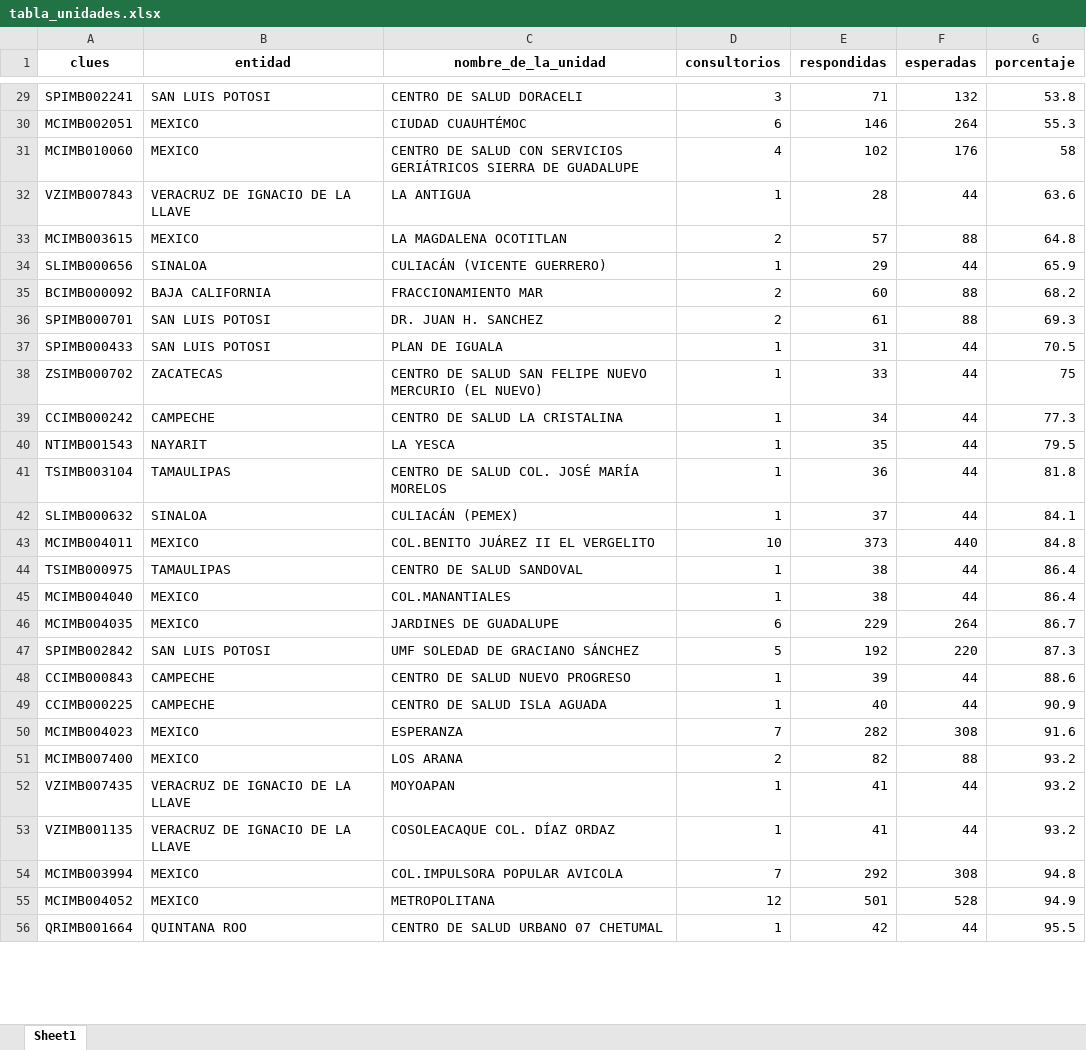
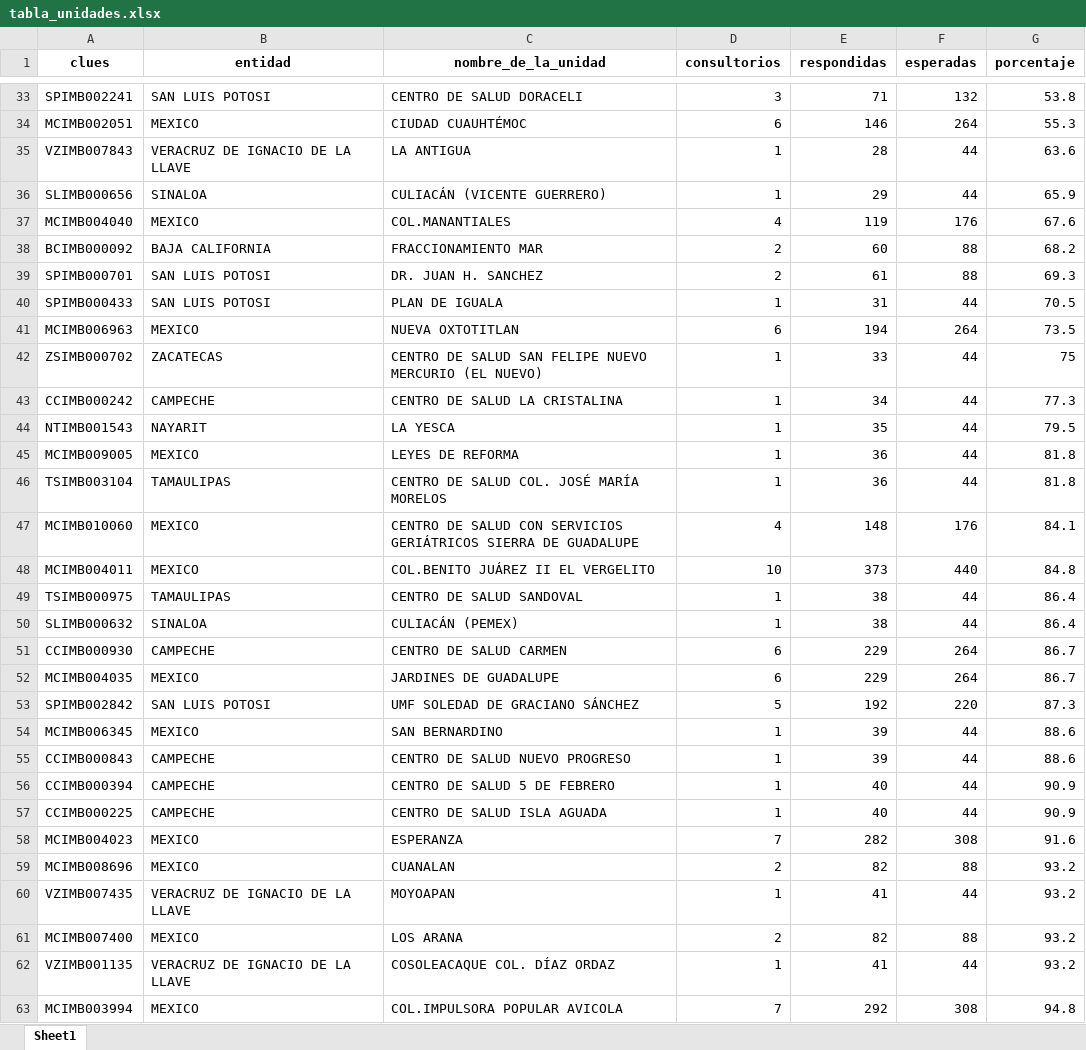
Before and after one commit to servicios-imss-b/informe--de-ang, an Excel workbook: tabla_unidades.xlsx, sheet Sheet1, drawn as a sheet; only a part is shown, gaps mark what is left out; the shorter side is filled out with more unchanged rows; values as stored, in another font and other column widths than the file's, no borders; removed rows and columns are numbered as before the commit, all else as after; the diff covers the shown part only; the diff names each change by its address in the sheet, - before the commit and + after, or states it on an @@ line.

```diff
--- a/tabla_unidades.xlsx (sheet Sheet1)
+++ b/tabla_unidades.xlsx (sheet Sheet1)
-row 31: MCIMB010060 | MEXICO | CENTRO DE SALUD CON SERVICIOS GERIÁTRICOS SIERRA DE GUADALUPE | 4 | 102 | 176 | 58
-row 33: MCIMB003615 | MEXICO | LA MAGDALENA OCOTITLAN | 2 | 57 | 88 | 64.8
+row 37: MCIMB004040 | MEXICO | COL.MANANTIALES | 4 | 119 | 176 | 67.6
+row 41: MCIMB006963 | MEXICO | NUEVA OXTOTITLAN | 6 | 194 | 264 | 73.5
+row 45: MCIMB009005 | MEXICO | LEYES DE REFORMA | 1 | 36 | 44 | 81.8
-row 42: SLIMB000632 | SINALOA | CULIACÁN (PEMEX) | 1 | 37 | 44 | 84.1
+row 47: MCIMB010060 | MEXICO | CENTRO DE SALUD CON SERVICIOS GERIÁTRICOS SIERRA DE GUADALUPE | 4 | 148 | 176 | 84.1
-A50 (clues): MCIMB004040
+A50 (clues): SLIMB000632
-B50 (entidad): MEXICO
+B50 (entidad): SINALOA
-C50 (nombre_de_la_unidad): COL.MANANTIALES
+C50 (nombre_de_la_unidad): CULIACÁN (PEMEX)
+row 51: CCIMB000930 | CAMPECHE | CENTRO DE SALUD CARMEN | 6 | 229 | 264 | 86.7
+row 54: MCIMB006345 | MEXICO | SAN BERNARDINO | 1 | 39 | 44 | 88.6
+row 56: CCIMB000394 | CAMPECHE | CENTRO DE SALUD 5 DE FEBRERO | 1 | 40 | 44 | 90.9
+row 59: MCIMB008696 | MEXICO | CUANALAN | 2 | 82 | 88 | 93.2
@@ row 52 moved to row 60: VZIMB007435 @@
```
Also changed, not shown: 9 added rows, 2 removed rows, 143 moved rows and 3 edited cells elsewhere in this sheet, tabla_avance.xlsx, tabla_entidades.xlsx, 1 other file.
